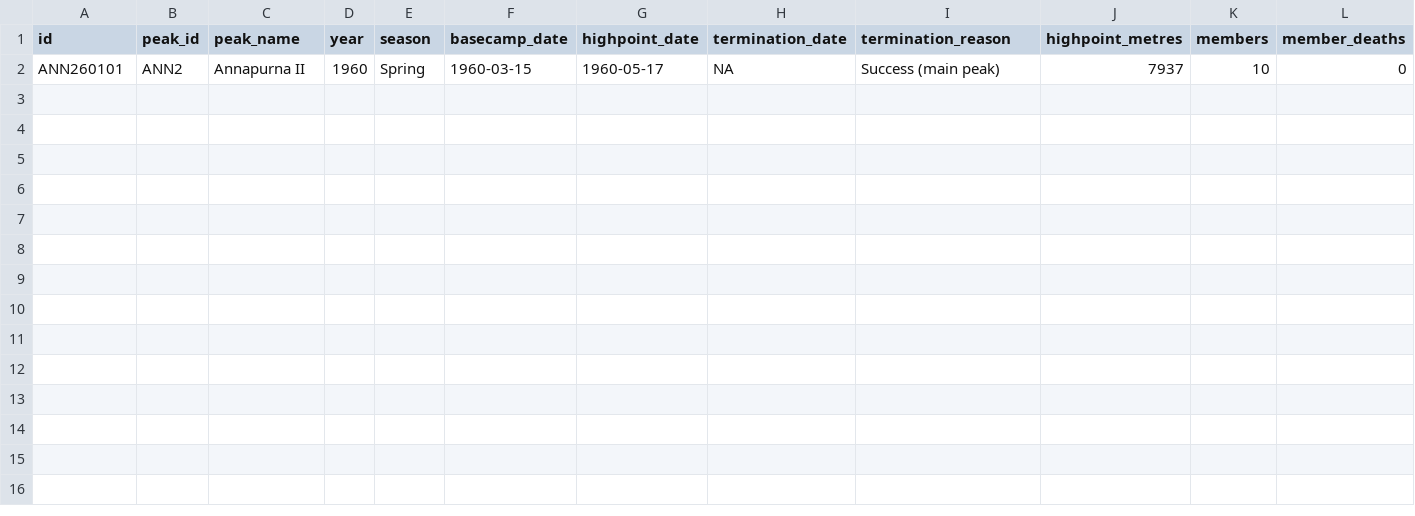
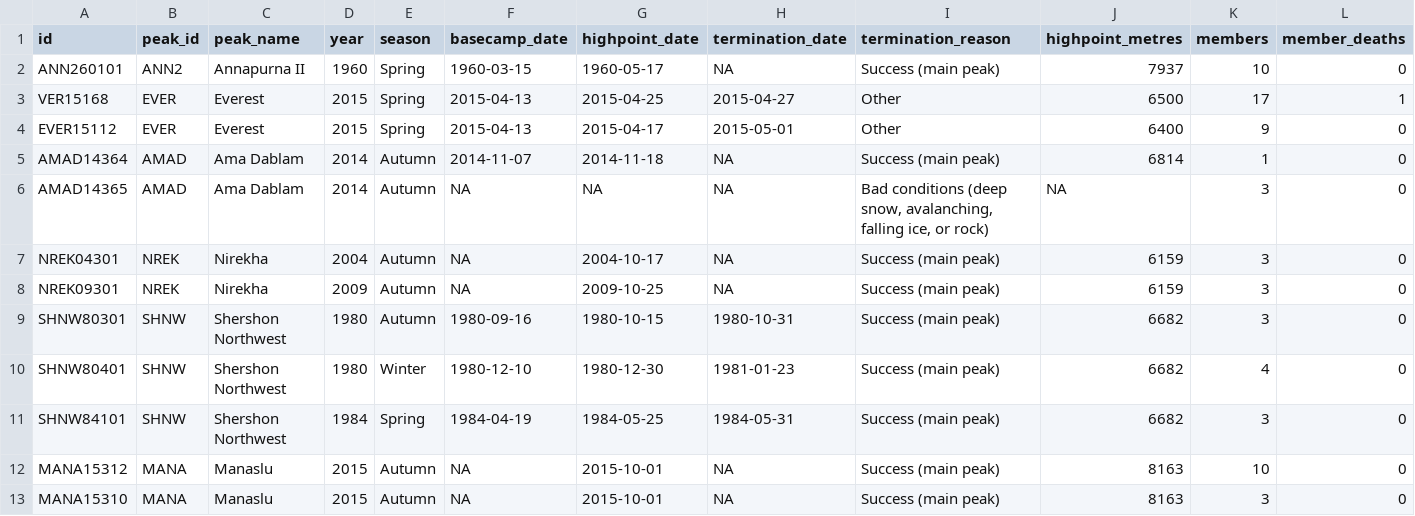
Before and after one commit to akhilplw/mountaincapwdi5, a CSV file: db/data/test.mountain-expeditions.csv, drawn as a sheet; only a part is shown; rows hold the shown columns only; the diff names each change by its address in the sheet, - before the commit and + after, or states it on an @@ line.

Commit message:
Replaced the Peaks UI with Expedition UI

```diff
--- a/db/data/test.mountain-expeditions.csv
+++ b/db/data/test.mountain-expeditions.csv
+row 3: VER15168 | EVER | Everest | 2015 | Spring | 2015-04-13 | 2015-04-25 | 2015-04-27 | Other | 6500 | 17 | 1
+row 4: EVER15112 | EVER | Everest | 2015 | Spring | 2015-04-13 | 2015-04-17 | 2015-05-01 | Other | 6400 | 9 | 0
+row 5: AMAD14364 | AMAD | Ama Dablam | 2014 | Autumn | 2014-11-07 | 2014-11-18 | NA | Success (main peak) | 6814 | 1 | 0
+row 6: AMAD14365 | AMAD | Ama Dablam | 2014 | Autumn | NA | NA | NA | Bad conditions (deep snow, avalanching, falling ice, or rock) | NA | 3 | 0
+row 7: NREK04301 | NREK | Nirekha | 2004 | Autumn | NA | 2004-10-17 | NA | Success (main peak) | 6159 | 3 | 0
+row 8: NREK09301 | NREK | Nirekha | 2009 | Autumn | NA | 2009-10-25 | NA | Success (main peak) | 6159 | 3 | 0
+row 9: SHNW80301 | SHNW | Shershon Northwest | 1980 | Autumn | 1980-09-16 | 1980-10-15 | 1980-10-31 | Success (main peak) | 6682 | 3 | 0
+row 10: SHNW80401 | SHNW | Shershon Northwest | 1980 | Winter | 1980-12-10 | 1980-12-30 | 1981-01-23 | Success (main peak) | 6682 | 4 | 0
+row 11: SHNW84101 | SHNW | Shershon Northwest | 1984 | Spring | 1984-04-19 | 1984-05-25 | 1984-05-31 | Success (main peak) | 6682 | 3 | 0
+row 12: MANA15312 | MANA | Manaslu | 2015 | Autumn | NA | 2015-10-01 | NA | Success (main peak) | 8163 | 10 | 0
+row 13: MANA15310 | MANA | Manaslu | 2015 | Autumn | NA | 2015-10-01 | NA | Success (main peak) | 8163 | 3 | 0
```
Also changed, not shown: 24 other files.
